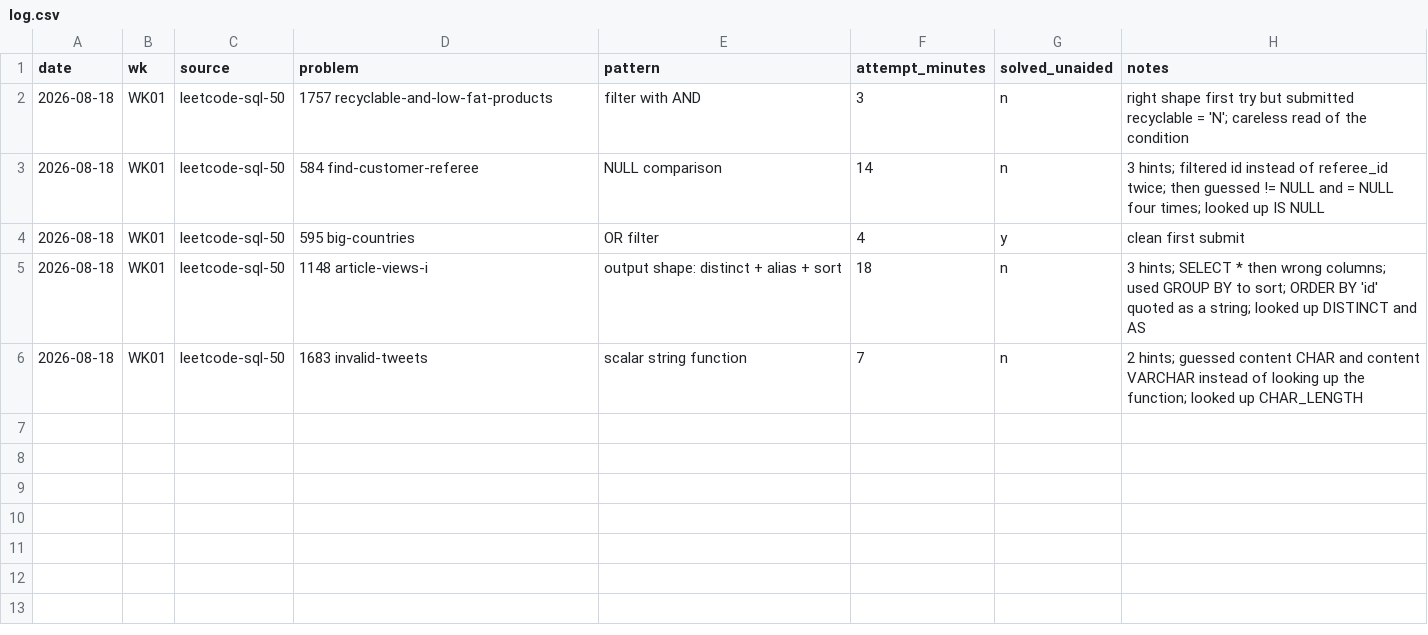
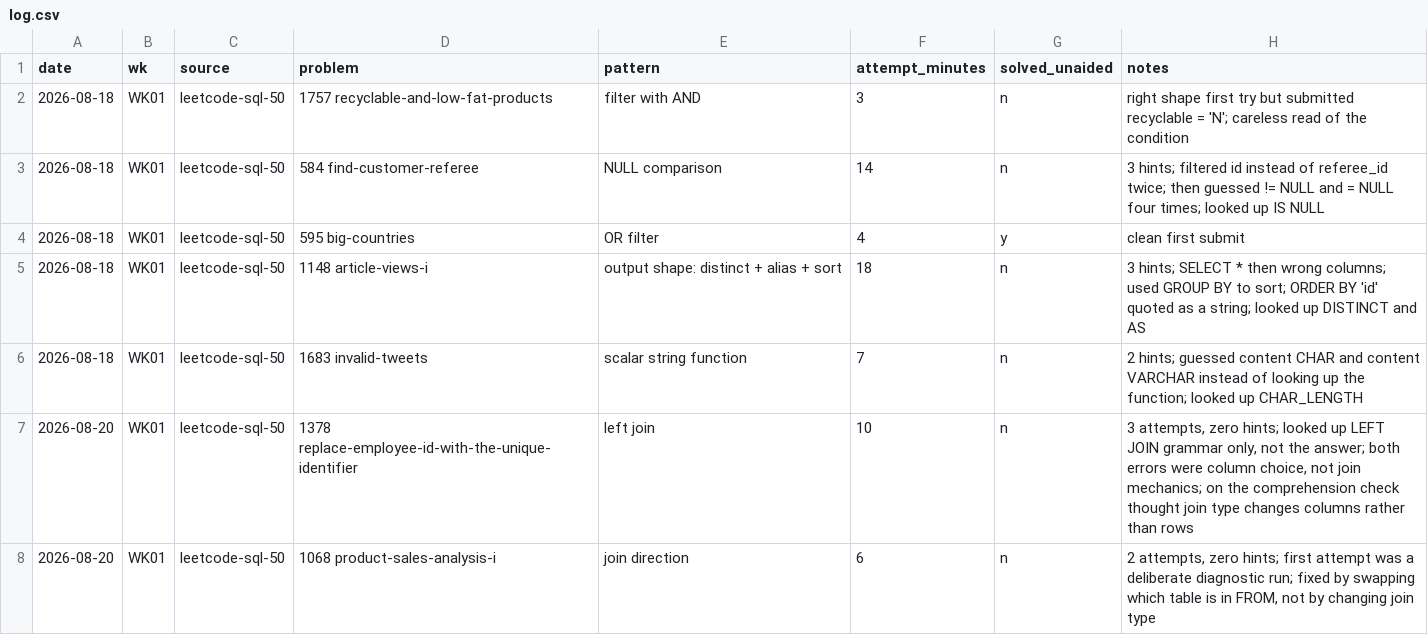
Before and after one commit to connorkersting/sql-drills, a CSV file: log.csv, drawn as a sheet; the diff names each change by its address in the sheet, - before the commit and + after, or states it on an @@ line.

```diff
--- a/log.csv
+++ b/log.csv
+row 7: 2026-08-20 | WK01 | leetcode-sql-50 | 1378 replace-employee-id-with-the-unique-identifier | left join | 10 | n | 3 attempts, zero hints; looked up LEFT JOIN grammar only, not the answer; both errors were column choice, not join mechanics; on the comprehension check thought join type changes columns rather than rows
+row 8: 2026-08-20 | WK01 | leetcode-sql-50 | 1068 product-sales-analysis-i | join direction | 6 | n | 2 attempts, zero hints; first attempt was a deliberate diagnostic run; fixed by swapping which table is in FROM, not by changing join type
```
Also changed, not shown: 6 other files.
